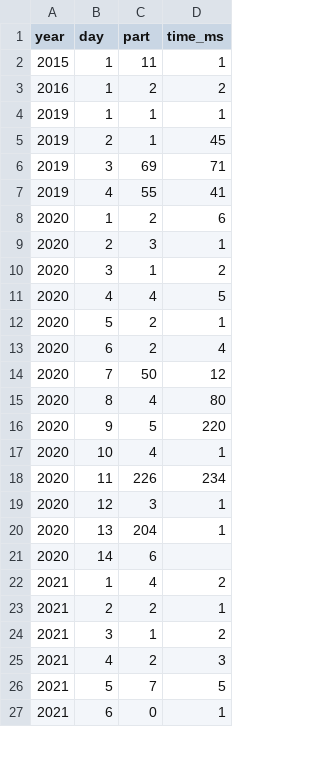
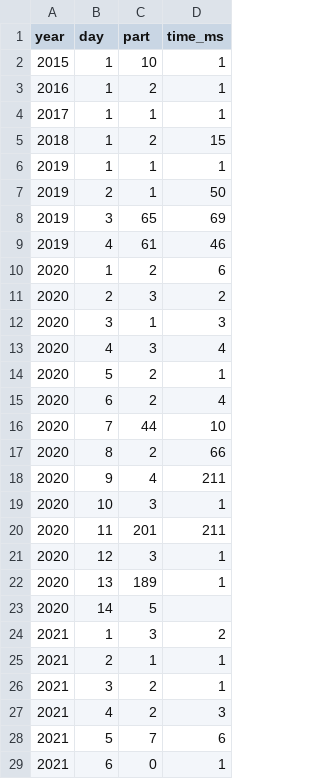
Before and after one commit to simongarton/AdventOfCode, a CSV file: times.csv, drawn as a sheet; only a part is shown; the diff covers the shown part only.

```diff
--- a/times.csv
+++ b/times.csv
@@ -1,27 +1,29 @@
 year,day,part,time_ms
-2015,1,11,1
-2016,1,2,2
+2015,1,10,1
+2016,1,2,1
+2017,1,1,1
+2018,1,2,15
 2019,1,1,1
-2019,2,1,45
-2019,3,69,71
-2019,4,55,41
+2019,2,1,50
+2019,3,65,69
+2019,4,61,46
 2020,1,2,6
-2020,2,3,1
-2020,3,1,2
-2020,4,4,5
+2020,2,3,2
+2020,3,1,3
+2020,4,3,4
 2020,5,2,1
 2020,6,2,4
-2020,7,50,12
-2020,8,4,80
-2020,9,5,220
-2020,10,4,1
-2020,11,226,234
+2020,7,44,10
+2020,8,2,66
+2020,9,4,211
+2020,10,3,1
+2020,11,201,211
 2020,12,3,1
-2020,13,204,1
-2020,14,6,
-2021,1,4,2
-2021,2,2,1
-2021,3,1,2
+2020,13,189,1
+2020,14,5,
+2021,1,3,2
+2021,2,1,1
+2021,3,2,1
 2021,4,2,3
-2021,5,7,5
+2021,5,7,6
 2021,6,0,1
```
Also changed, not shown: 104 edited cells elsewhere in this file, 18 other files.
